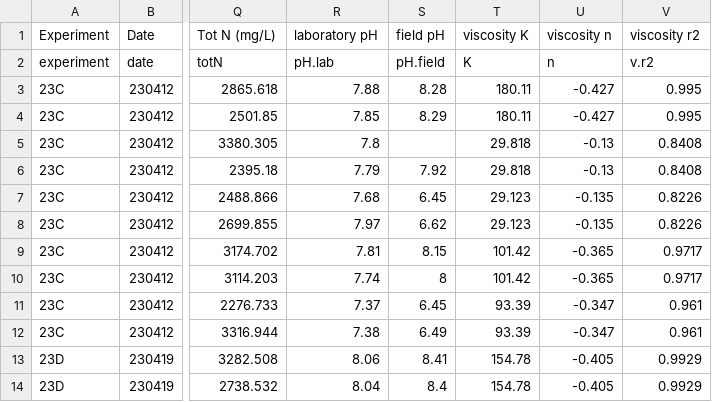
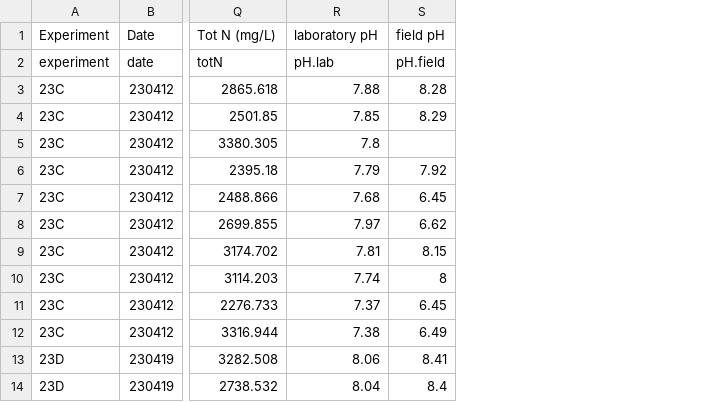
Before and after one commit to AU-BCE-EE/Pedersen-2025-MAG, a CSV file: sup-data/dig.data.csv, drawn as a sheet; only a part is shown, gaps mark what is left out; the diff names each change by its address in the sheet, - before the commit and + after, or states it on an @@ line.

Commit message:
working on tables for publications

```diff
--- a/sup-data/dig.data.csv
+++ b/sup-data/dig.data.csv
-column T (viscosity K), rows 2-14: K | 180.11 | 180.11 | 29.818 | 29.818 | 29.123 | 29.123 | 101.42 | 101.42 | 93.39 | 93.39 | 154.78 | 154.78
-column U (viscosity n), rows 2-14: n | -0.427 | -0.427 | -0.13 | -0.13 | -0.135 | -0.135 | -0.365 | -0.365 | -0.347 | -0.347 | -0.405 | -0.405
-column V (viscosity r2), rows 2-14: v.r2 | 0.995 | 0.995 | 0.8408 | 0.8408 | 0.8226 | 0.8226 | 0.9717 | 0.9717 | 0.961 | 0.961 | 0.9929 | 0.9929
```
Also changed, not shown: 2 other files.
